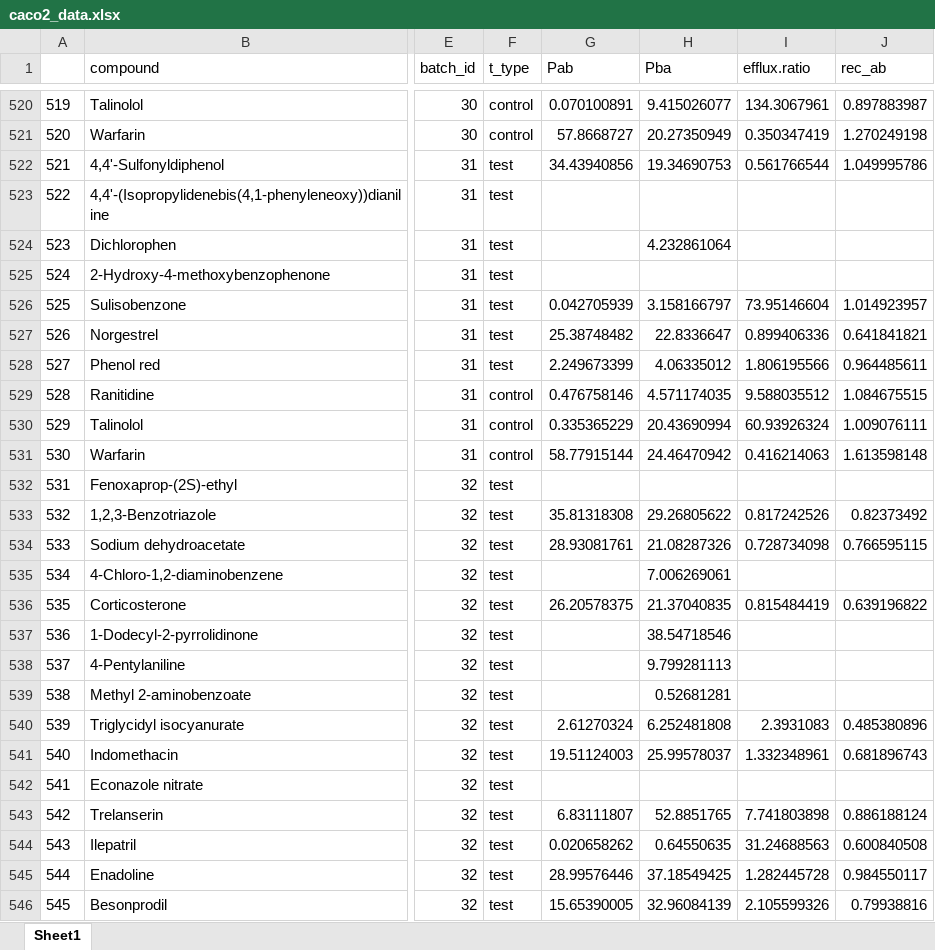
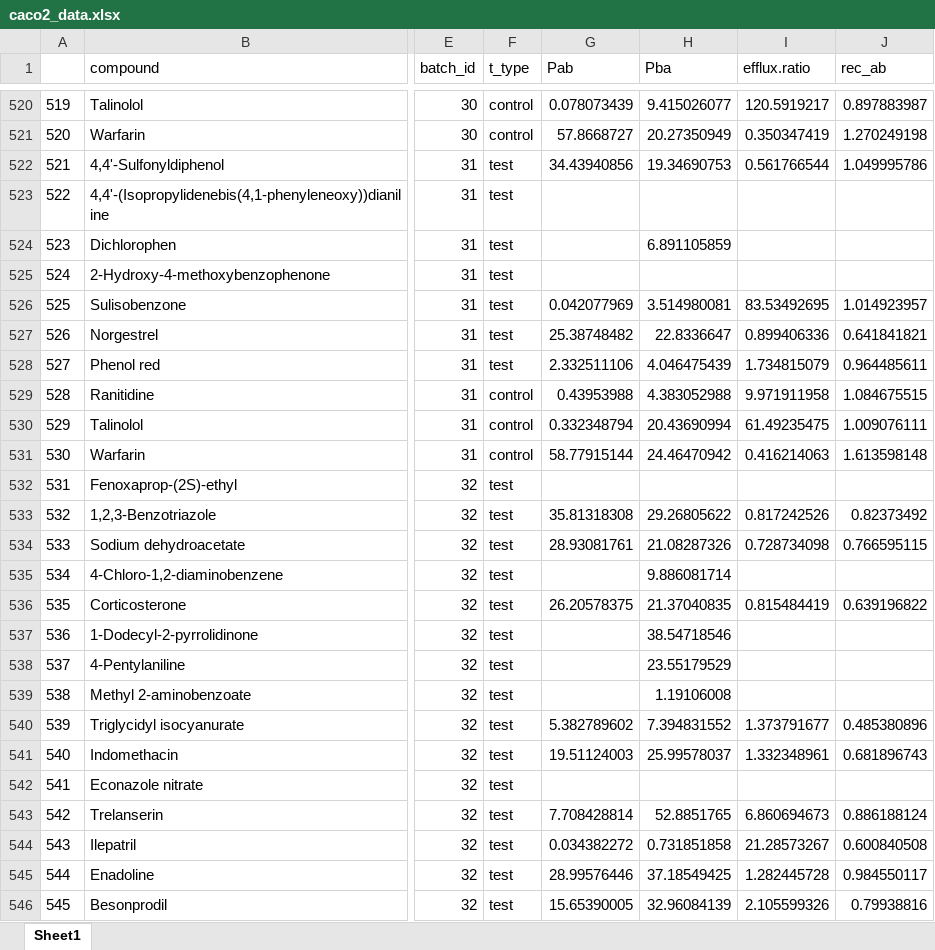
Before and after one commit to USEPA/CompTox-Expocast-Caco2, an Excel workbook: Honda_Caco2/r_data/results_for_paper/caco2_data.xlsx, sheet Sheet1, drawn as a sheet; only a part is shown, gaps mark what is left out; values as stored, in another font and other column widths than the file's, no borders; the diff covers the shown part only; the diff names each change by its address in the sheet, - before the commit and + after, or states it on an @@ line.

```diff
--- a/Honda_Caco2/r_data/results_for_paper/caco2_data.xlsx (sheet Sheet1)
+++ b/Honda_Caco2/r_data/results_for_paper/caco2_data.xlsx (sheet Sheet1)
-G520 (Pab): 0.070100891
+G520 (Pab): 0.078073439
-I520 (efflux.ratio): 134.3067961
+I520 (efflux.ratio): 120.5919217
-H524 (Pba): 4.232861064
+H524 (Pba): 6.891105859
-G526 (Pab): 0.042705939
+G526 (Pab): 0.042077969
-H526 (Pba): 3.158166797
+H526 (Pba): 3.514980081
-I526 (efflux.ratio): 73.95146604
+I526 (efflux.ratio): 83.53492695
-G528 (Pab): 2.249673399
+G528 (Pab): 2.332511106
-H528 (Pba): 4.06335012
+H528 (Pba): 4.046475439
-I528 (efflux.ratio): 1.806195566
+I528 (efflux.ratio): 1.734815079
-G529 (Pab): 0.476758146
+G529 (Pab): 0.43953988
-H529 (Pba): 4.571174035
+H529 (Pba): 4.383052988
-I529 (efflux.ratio): 9.588035512
+I529 (efflux.ratio): 9.971911958
-G530 (Pab): 0.335365229
+G530 (Pab): 0.332348794
-I530 (efflux.ratio): 60.93926324
+I530 (efflux.ratio): 61.49235475
-H535 (Pba): 7.006269061
+H535 (Pba): 9.886081714
-H538 (Pba): 9.799281113
+H538 (Pba): 23.55179529
-H539 (Pba): 0.52681281
+H539 (Pba): 1.19106008
-G540 (Pab): 2.61270324
+G540 (Pab): 5.382789602
-H540 (Pba): 6.252481808
+H540 (Pba): 7.394831552
-I540 (efflux.ratio): 2.3931083
+I540 (efflux.ratio): 1.373791677
-G543 (Pab): 6.83111807
+G543 (Pab): 7.708428814
-I543 (efflux.ratio): 7.741803898
+I543 (efflux.ratio): 6.860694673
-G544 (Pab): 0.020658262
+G544 (Pab): 0.034382272
-H544 (Pba): 0.64550635
+H544 (Pba): 0.731851858
-I544 (efflux.ratio): 31.24688563
+I544 (efflux.ratio): 21.28573267
```
Also changed, not shown: 553 edited cells elsewhere in this sheet, 56 other files.
